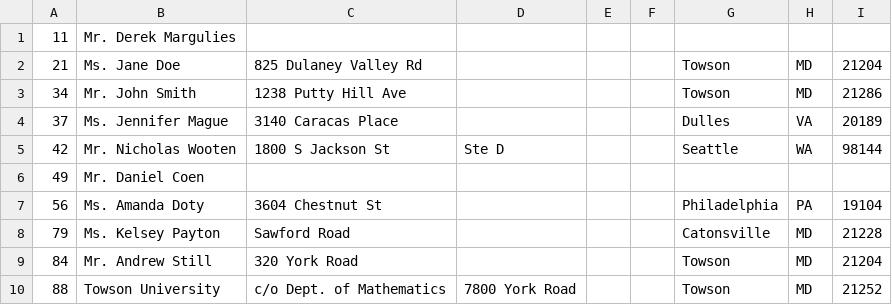
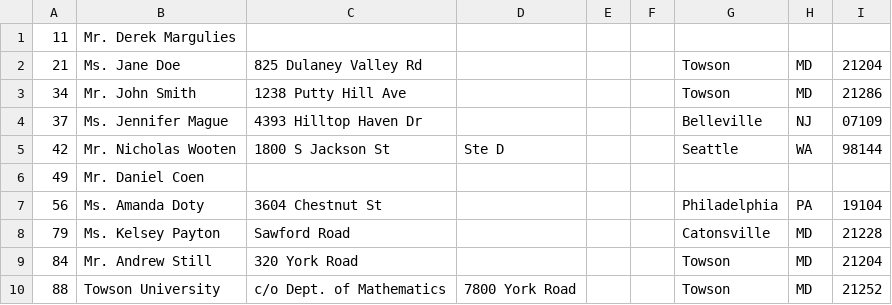
Before and after one commit to dlymarg/aml-bhs, a CSV file: sample.csv, drawn as a sheet.

Commit message:
Update sample addresses

```diff
--- a/sample.csv
+++ b/sample.csv
@@ -3,3 +3,3 @@
 34,Mr. John Smith,1238 Putty Hill Ave,,,,Towson,MD,21286
-37,Ms. Jennifer Mague,3140 Caracas Place,,,,Dulles,VA,20189
+37,Ms. Jennifer Mague,4393 Hilltop Haven Dr,,,,Belleville,NJ,07109
 42,Mr. Nicholas Wooten,1800 S Jackson St,Ste D,,,Seattle,WA,98144
```
